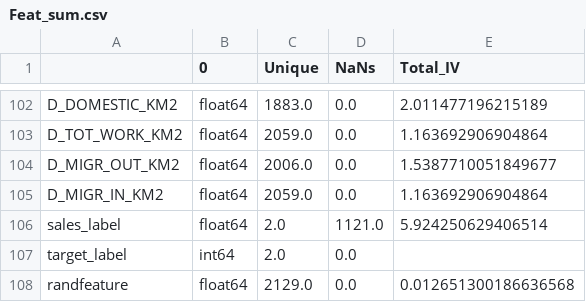
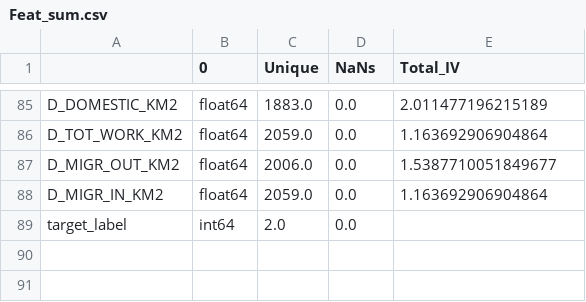
Before and after one commit to SamuelKingwill/Vodacom-vacwork, a CSV file: Feat_sum.csv, drawn as a sheet; only a part is shown, gaps mark what is left out; the diff covers the shown part only.

```diff
--- a/Feat_sum.csv
+++ b/Feat_sum.csv
@@ -105,4 +88,2 @@ D_MIGR_OUT_KM2,float64,2006.0,0.0,1.5387710051849677
 D_MIGR_IN_KM2,float64,2059.0,0.0,1.163692906904864
-sales_label,float64,2.0,1121.0,5.924250629406514
 target_label,int64,2.0,0.0,
-randfeature,float64,2129.0,0.0,0.012651300186636568
```
Also changed, not shown: 17 removed rows elsewhere in this file, 5 other files.
